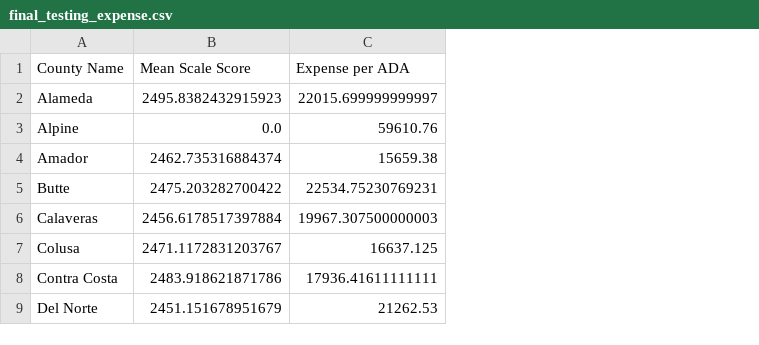
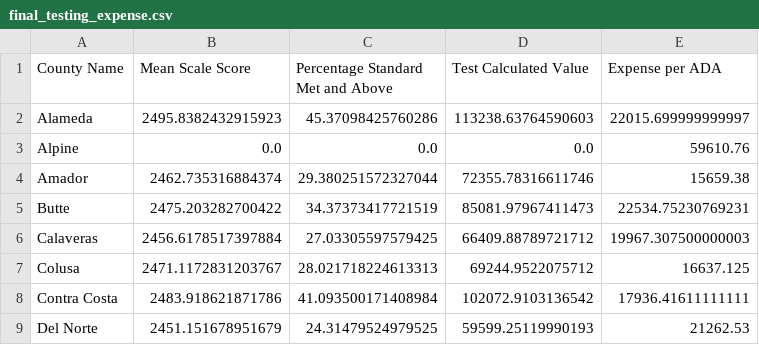
Before and after one commit to lawrencewang1/DavisHacks2025, a CSV file: data/final_testing_expense.csv, drawn as a sheet; only a part is shown; the diff names each change by its address in the sheet, - before the commit and + after, or states it on an @@ line.

Commit message:
updating final csv to include calculated testing score

```diff
--- a/data/final_testing_expense.csv
+++ b/data/final_testing_expense.csv
+column C, rows 1-9: Percentage Standard Met and Above | 45.37098425760286 | 0.0 | 29.380251572327044 | 34.37373417721519 | 27.03305597579425 | 28.021718224613313 | 41.093500171408984 | 24.31479524979525
+column D (Test Calculated Value), rows 2-9: 113238.63764590603 | 0.0 | 72355.78316611746 | 85081.97967411473 | 66409.88789721712 | 69244.9522075712 | 102072.9103136542 | 59599.25119990193
```
Also changed, not shown: 3 other files.
